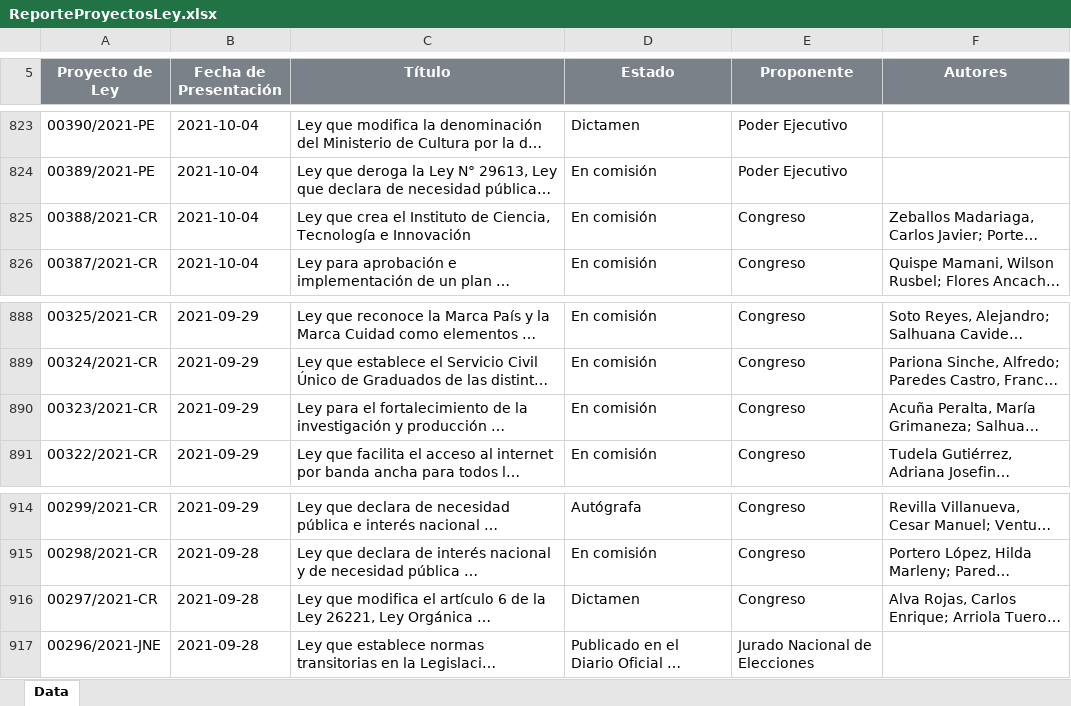
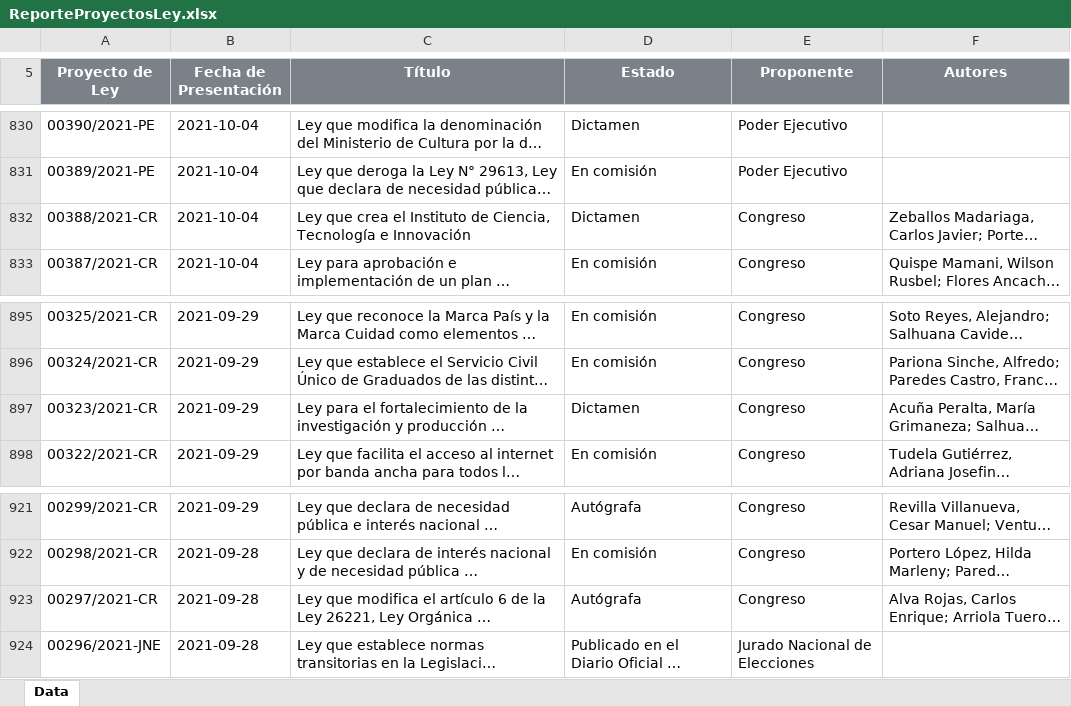
Before and after one commit to CesarAHN/congreso-peru-proyectos-de-ley, an Excel workbook: ReporteProyectosLey.xlsx, sheet Data, drawn as a sheet; only a part is shown, gaps mark what is left out; long unchanged cells end in …; values as stored, in another font and other column widths than the file's, no borders; charts and pictures not drawn; addresses are those after the commit; the diff covers the shown part only; the diff names each change by its address in the sheet, - before the commit and + after, or states it on an @@ line.

```diff
--- a/ReporteProyectosLey.xlsx (sheet Data)
+++ b/ReporteProyectosLey.xlsx (sheet Data)
-D832 (Estado): En comisión
+D832 (Estado): Dictamen
-D897 (Estado): En comisión
+D897 (Estado): Dictamen
-D923 (Estado): Dictamen
+D923 (Estado): Autógrafa
```
Also changed, not shown: 7 added rows and 23 edited cells elsewhere in this sheet, 17 other files.
